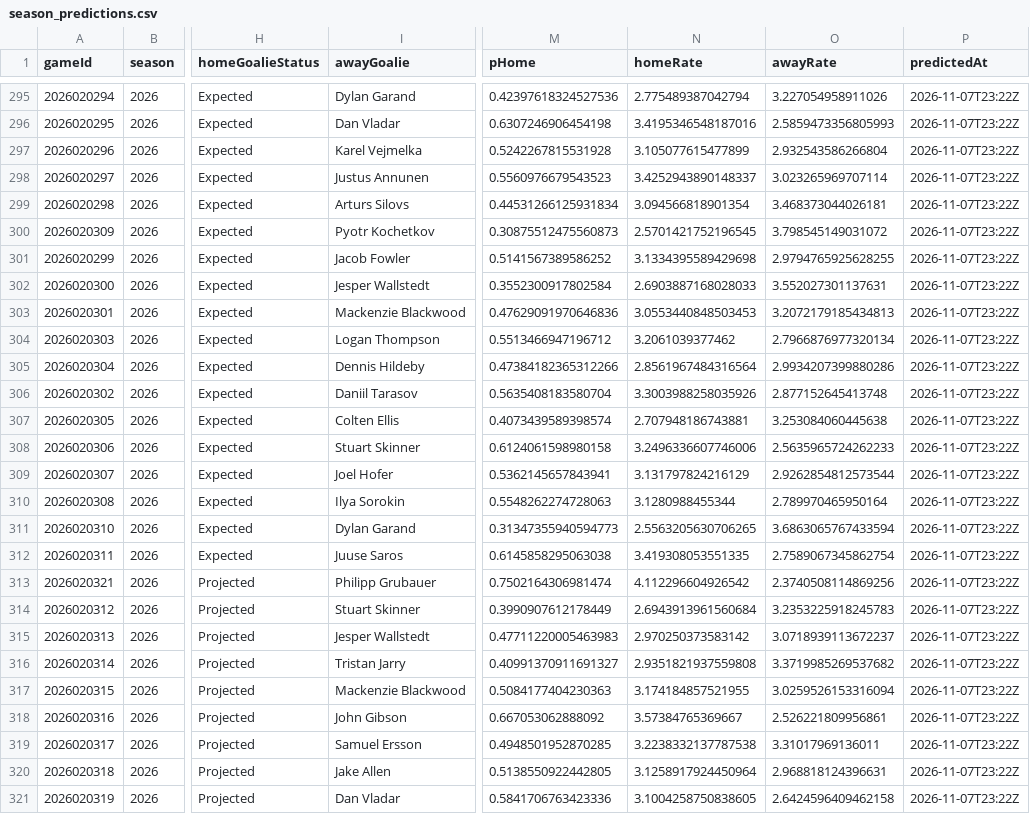
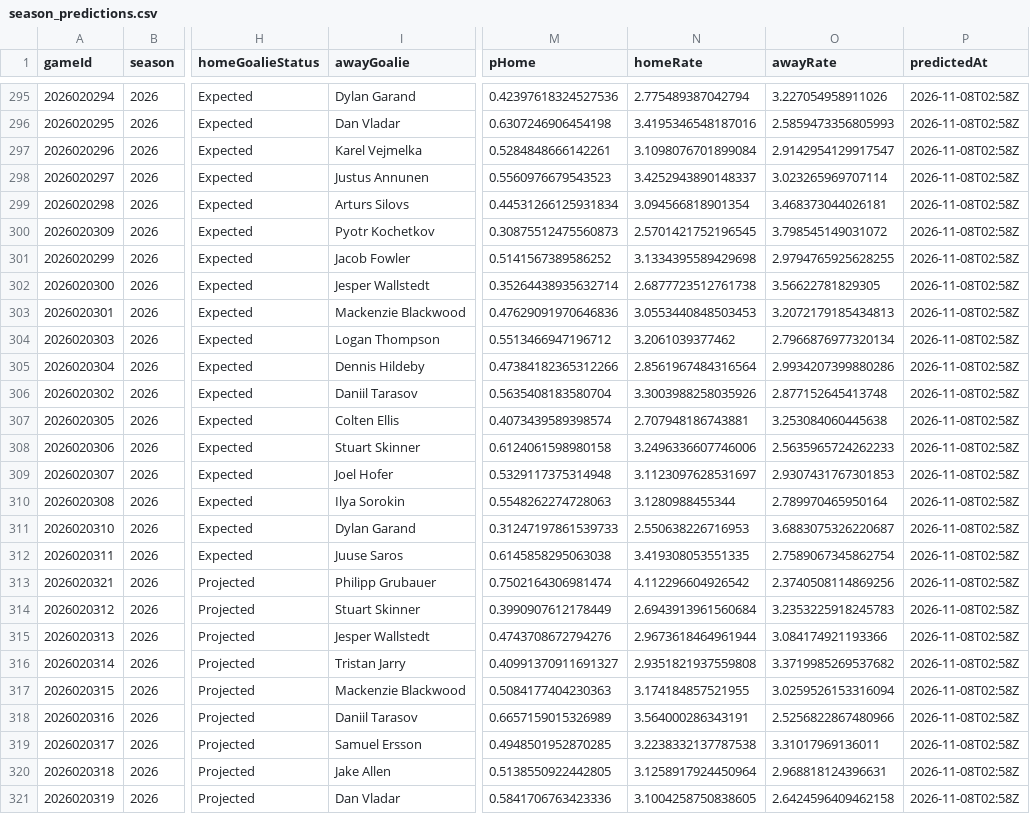
Before and after one commit to brgilly16/NHL-Prediction-Model, a CSV file: data/gamemodel/season_predictions.csv, drawn as a sheet; only a part is shown, gaps mark what is left out; the diff covers the shown part only; the diff names each change by its address in the sheet, - before the commit and + after, or states it on an @@ line.

```diff
--- a/data/gamemodel/season_predictions.csv
+++ b/data/gamemodel/season_predictions.csv
-P295:P321 (predictedAt): 2026-11-07T23:22Z
+P295:P321 (predictedAt): 2026-11-08T02:58Z
-M297 (pHome): 0.5242267815531928
+M297 (pHome): 0.5284848666142261
-N297 (homeRate): 3.105077615477899
+N297 (homeRate): 3.1098076701899084
-O297 (awayRate): 2.932543586266804
+O297 (awayRate): 2.9142954129917547
-M302 (pHome): 0.3552300917802584
+M302 (pHome): 0.35264438935632714
-N302 (homeRate): 2.6903887168028033
+N302 (homeRate): 2.6877723512761738
-O302 (awayRate): 3.552027301137631
+O302 (awayRate): 3.56622781829305
-M309 (pHome): 0.5362145657843941
+M309 (pHome): 0.5329117375314948
-N309 (homeRate): 3.131797824216129
+N309 (homeRate): 3.1123097628531697
-O309 (awayRate): 2.9262854812573544
+O309 (awayRate): 2.9307431767301853
-M311 (pHome): 0.31347355940594773
+M311 (pHome): 0.31247197861539733
-N311 (homeRate): 2.5563205630706265
+N311 (homeRate): 2.550638226716953
-O311 (awayRate): 3.6863065767433594
+O311 (awayRate): 3.6883075326220687
-M315 (pHome): 0.47711220005463983
+M315 (pHome): 0.4743708672794276
-N315 (homeRate): 2.970250373583142
+N315 (homeRate): 2.9673618464961944
-O315 (awayRate): 3.0718939113672237
+O315 (awayRate): 3.084174921193366
-I318 (awayGoalie): John Gibson
+I318 (awayGoalie): Daniil Tarasov
-M318 (pHome): 0.667053062888092
+M318 (pHome): 0.6657159015326989
-N318 (homeRate): 3.57384765369667
+N318 (homeRate): 3.564000286343191
-O318 (awayRate): 2.526221809956861
+O318 (awayRate): 2.5256822867480966
```
Also changed, not shown: 103 edited cells elsewhere in this file.
